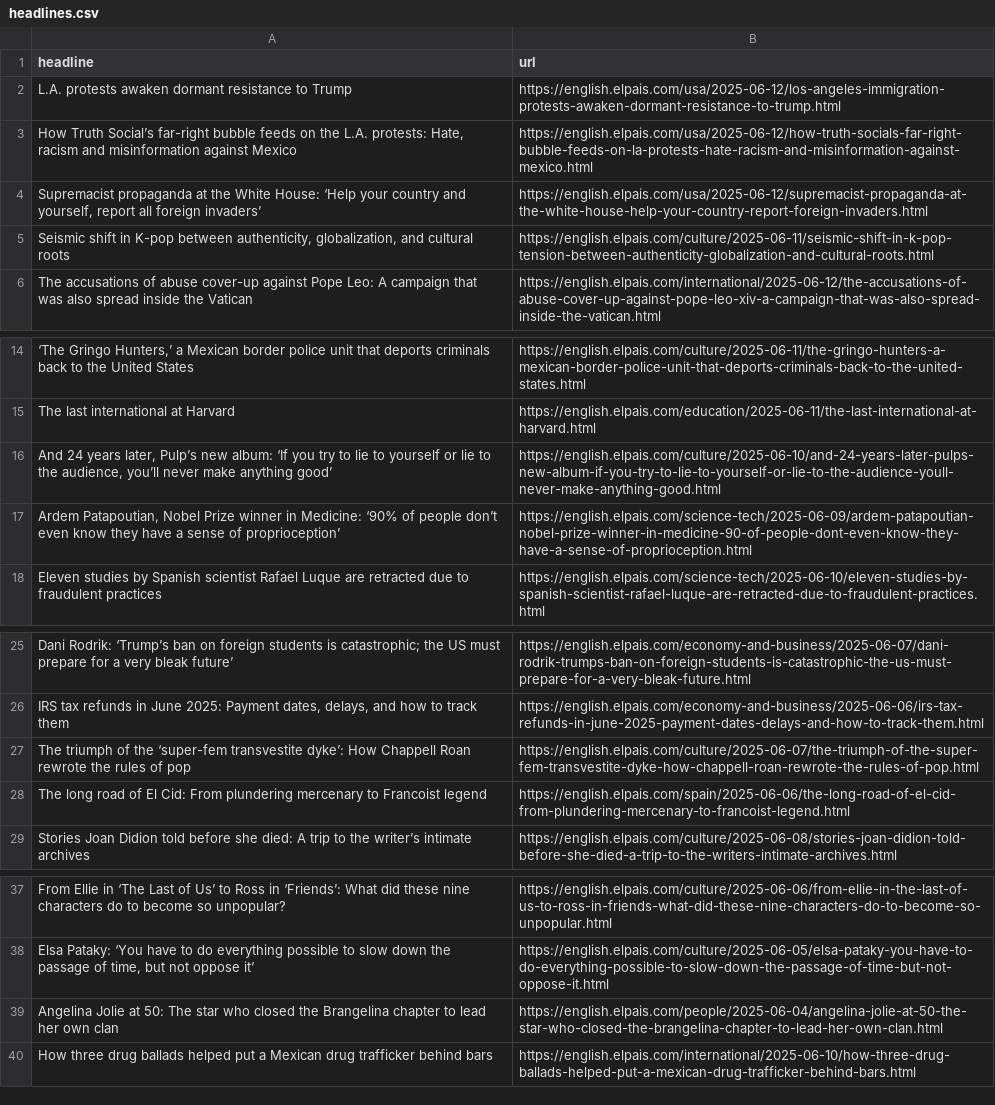
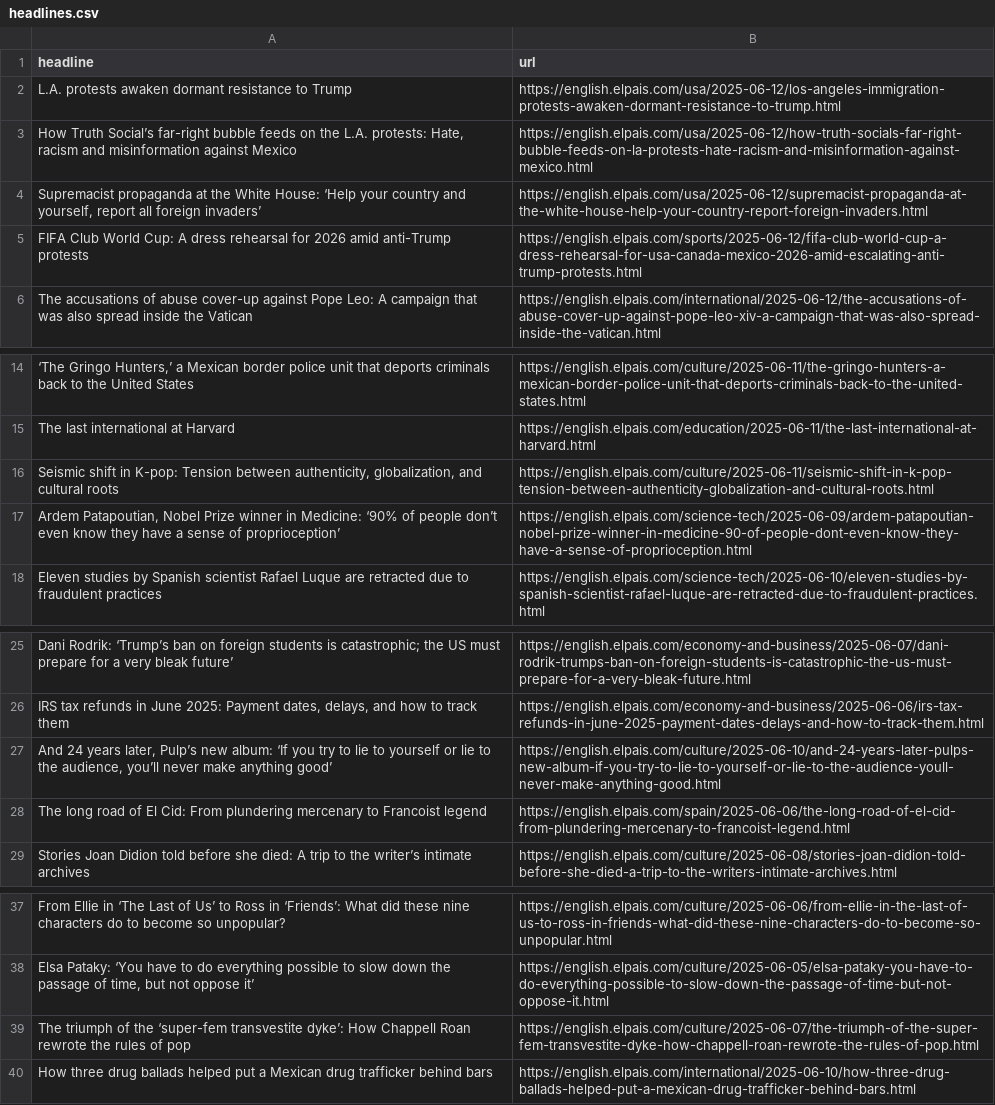
Before and after one commit to Filipe-Teles/el-pais-autoscraper, a CSV file: headlines.csv, drawn as a sheet; only a part is shown, gaps mark what is left out; removed rows and columns are numbered as before the commit, all else as after; the diff names each change by its address in the sheet, - before the commit and + after, or states it on an @@ line.

```diff
--- a/headlines.csv
+++ b/headlines.csv
-row 5: Seismic shift in K-pop between authenticity, globalization, and cultural roots | https://english.elpais.com/culture/2025-06-11/seismic-shift-in-k-pop-tension-between-authenticity-globalization-and-cultural-roots.html
+row 5: FIFA Club World Cup: A dress rehearsal for 2026 amid anti-Trump protests | https://english.elpais.com/sports/2025-06-12/fifa-club-world-cup-a-dress-rehearsal-for-usa-canada-mexico-2026-amid-escalating-anti-trump-protests.html
+row 16: Seismic shift in K-pop: Tension between authenticity, globalization, and cultural roots | https://english.elpais.com/culture/2025-06-11/seismic-shift-in-k-pop-tension-between-authenticity-globalization-and-cultural-roots.html
@@ row 16 moved to row 27: And 24 years later, Pulp’s new album: ‘I… @@
-row 39: Angelina Jolie at 50: The star who closed the Brangelina chapter to lead her own clan | https://english.elpais.com/people/2025-06-04/angelina-jolie-at-50-the-star-who-closed-the-brangelina-chapter-to-lead-her-own-clan.html
@@ row 27 moved to row 39: The triumph of the ‘super-fem transvesti… @@
```
